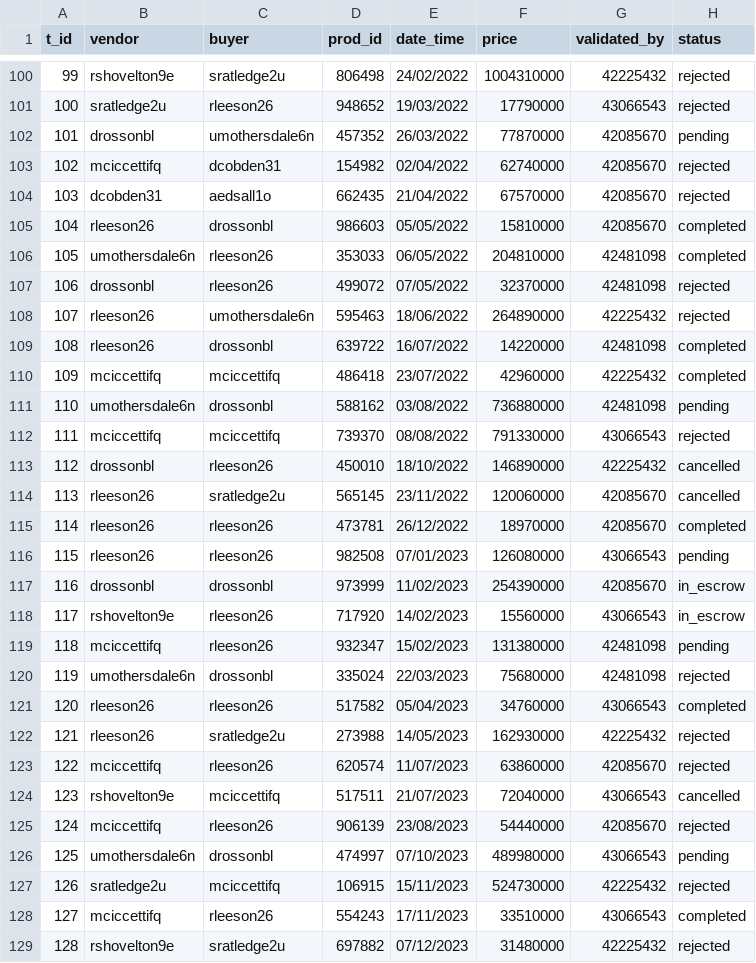
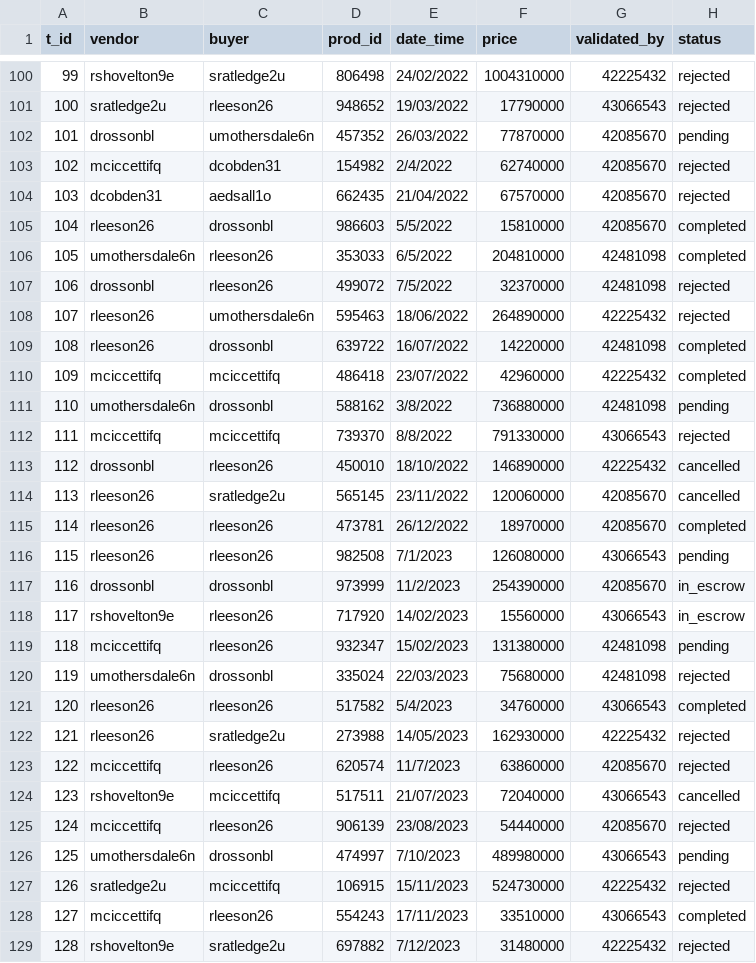
Before and after one commit to HildoBijl/sqltutor, a CSV file: src/mockData/tables/transactions/full.csv, drawn as a sheet; only a part is shown, gaps mark what is left out; the diff covers the shown part only.

```diff
--- a/src/mockData/tables/transactions/full.csv
+++ b/src/mockData/tables/transactions/full.csv
@@ -102,7 +102,7 @@
 101,drossonbl,umothersdale6n,457352,26/03/2022,77870000,42085670,pending
-102,mciccettifq,dcobden31,154982,02/04/2022,62740000,42085670,rejected
+102,mciccettifq,dcobden31,154982,2/4/2022,62740000,42085670,rejected
 103,dcobden31,aedsall1o,662435,21/04/2022,67570000,42085670,rejected
-104,rleeson26,drossonbl,986603,05/05/2022,15810000,42085670,completed
-105,umothersdale6n,rleeson26,353033,06/05/2022,204810000,42481098,completed
-106,drossonbl,rleeson26,499072,07/05/2022,32370000,42481098,rejected
+104,rleeson26,drossonbl,986603,5/5/2022,15810000,42085670,completed
+105,umothersdale6n,rleeson26,353033,6/5/2022,204810000,42481098,completed
+106,drossonbl,rleeson26,499072,7/5/2022,32370000,42481098,rejected
 107,rleeson26,umothersdale6n,595463,18/06/2022,264890000,42225432,rejected
@@ -110,4 +110,4 @@
 109,mciccettifq,mciccettifq,486418,23/07/2022,42960000,42225432,completed
-110,umothersdale6n,drossonbl,588162,03/08/2022,736880000,42481098,pending
-111,mciccettifq,mciccettifq,739370,08/08/2022,791330000,43066543,rejected
+110,umothersdale6n,drossonbl,588162,3/8/2022,736880000,42481098,pending
+111,mciccettifq,mciccettifq,739370,8/8/2022,791330000,43066543,rejected
 112,drossonbl,rleeson26,450010,18/10/2022,146890000,42225432,cancelled
@@ -115,4 +115,4 @@
 114,rleeson26,rleeson26,473781,26/12/2022,18970000,42085670,completed
-115,rleeson26,rleeson26,982508,07/01/2023,126080000,43066543,pending
-116,drossonbl,drossonbl,973999,11/02/2023,254390000,42085670,in_escrow
+115,rleeson26,rleeson26,982508,7/1/2023,126080000,43066543,pending
+116,drossonbl,drossonbl,973999,11/2/2023,254390000,42085670,in_escrow
 117,rshovelton9e,rleeson26,717920,14/02/2023,15560000,43066543,in_escrow
@@ -120,10 +120,10 @@
 119,umothersdale6n,drossonbl,335024,22/03/2023,75680000,42481098,rejected
-120,rleeson26,rleeson26,517582,05/04/2023,34760000,43066543,completed
+120,rleeson26,rleeson26,517582,5/4/2023,34760000,43066543,completed
 121,rleeson26,sratledge2u,273988,14/05/2023,162930000,42225432,rejected
-122,mciccettifq,rleeson26,620574,11/07/2023,63860000,42085670,rejected
+122,mciccettifq,rleeson26,620574,11/7/2023,63860000,42085670,rejected
 123,rshovelton9e,mciccettifq,517511,21/07/2023,72040000,43066543,cancelled
 124,mciccettifq,rleeson26,906139,23/08/2023,54440000,42085670,rejected
-125,umothersdale6n,drossonbl,474997,07/10/2023,489980000,43066543,pending
+125,umothersdale6n,drossonbl,474997,7/10/2023,489980000,43066543,pending
 126,sratledge2u,mciccettifq,106915,15/11/2023,524730000,42225432,rejected
 127,mciccettifq,rleeson26,554243,17/11/2023,33510000,43066543,completed
-128,rshovelton9e,sratledge2u,697882,07/12/2023,31480000,42225432,rejected
+128,rshovelton9e,sratledge2u,697882,7/12/2023,31480000,42225432,rejected
```
Also changed, not shown: 97 edited cells elsewhere in this file, src/mockData/tables/accounts/full.csv, src/mockData/tables/transactions/small.csv.
